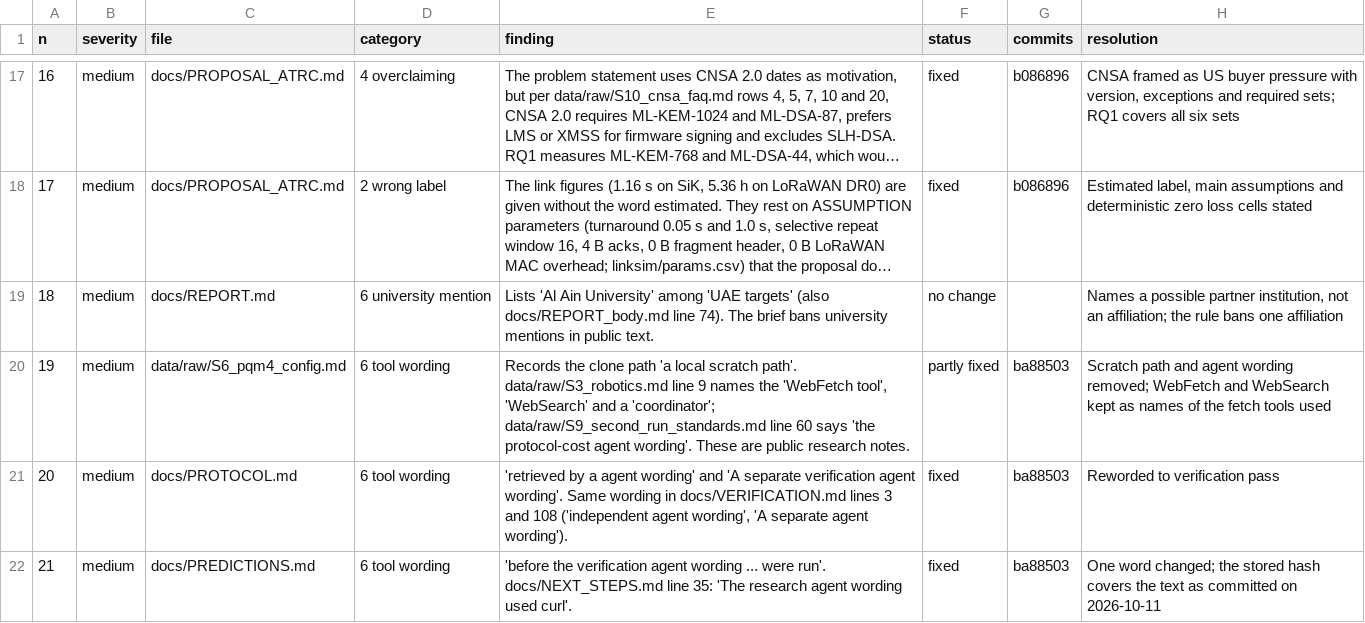
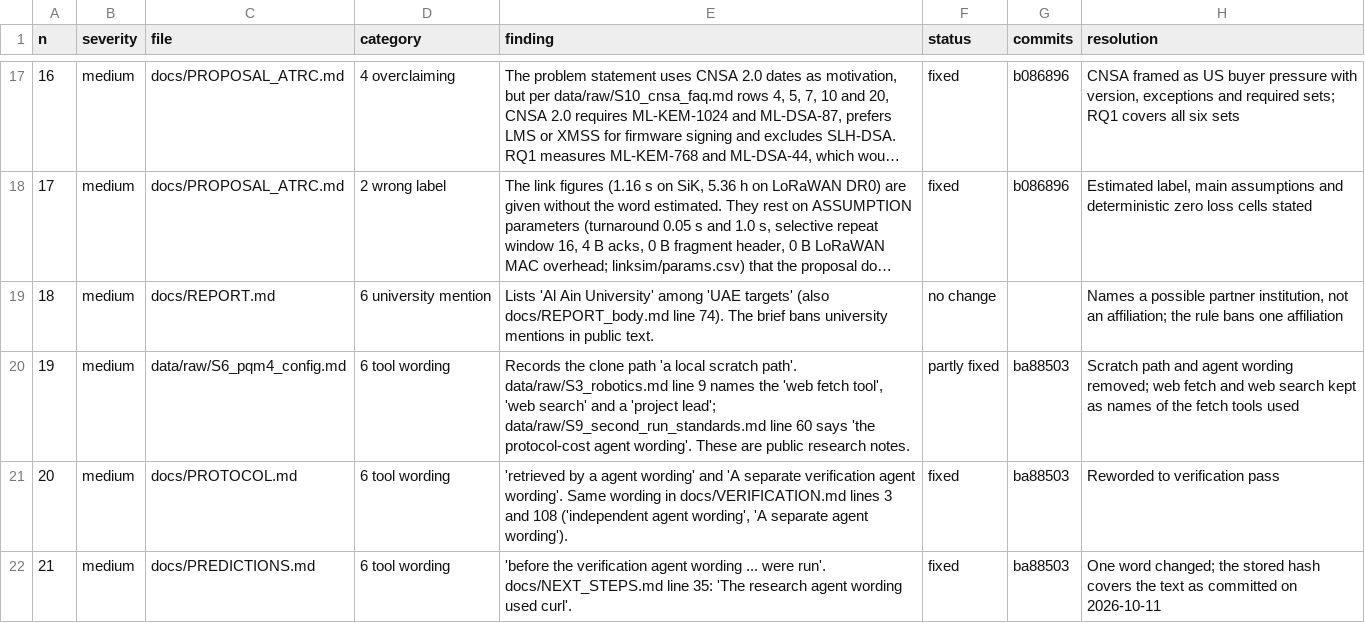
Before and after one commit to hudasol/post-quantum-security, a CSV file: docs/REVIEW_FINDINGS.csv, drawn as a sheet; only a part is shown, gaps mark what is left out; long unchanged cells end in ….

Commit message:
Docs: the same neutral wording in the report, protocol, logs and notes
Raised by the second fresh review. The hashed docs/PREDICTIONS_V3.md
keeps its wording; the run log records that.

```diff
--- a/docs/REVIEW_FINDINGS.csv
+++ b/docs/REVIEW_FINDINGS.csv
@@ -19,3 +19,3 @@ n,severity,file,category,finding,status,commits,resolution
 18,medium,docs/REPORT.md,6 university mention,Lists 'Al Ain University' among 'UAE targets' (also docs/REPORT_body.md line 74). The brief bans university mentions in public text.,no change,,"Names a possible partner institution, not an affiliation; the rule bans one affiliation"
-19,medium,data/raw/S6_pqm4_config.md,6 tool wording,"Records the clone path 'a local scratch path'. data/raw/S3_robotics.md line 9 names the 'WebFetch tool', 'WebSearch' and a 'coordinator'; data/raw/S9_second_run_standards.md line 60 says 'the protocol-cost agent wording'. These are public research notes.",partly fixed,ba88503,Scratch path and agent wording removed; WebFetch and WebSearch kept as names of the fetch tools used
+19,medium,data/raw/S6_pqm4_config.md,6 tool wording,"Records the clone path 'a local scratch path'. data/raw/S3_robotics.md line 9 names the 'web fetch tool', 'web search' and a 'project lead'; data/raw/S9_second_run_standards.md line 60 says 'the protocol-cost agent wording'. These are public research notes.",partly fixed,ba88503,Scratch path and agent wording removed; web fetch and web search kept as names of the fetch tools used
 20,medium,docs/PROTOCOL.md,6 tool wording,"'retrieved by a agent wording' and 'A separate verification agent wording'. Same wording in docs/VERIFICATION.md lines 3 and 108 ('independent agent wording', 'A separate agent wording').",fixed,ba88503,Reworded to verification pass
```
Also changed, not shown: 13 other files.
